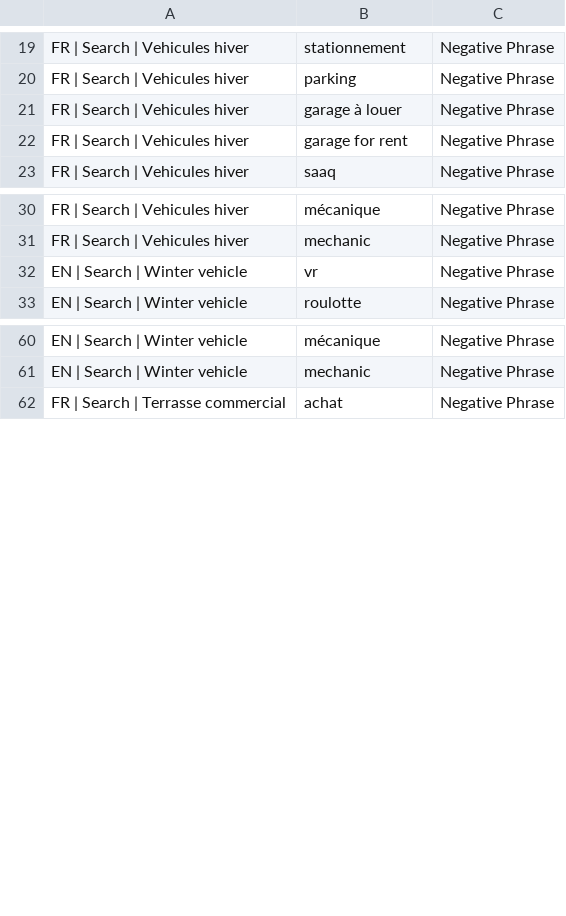
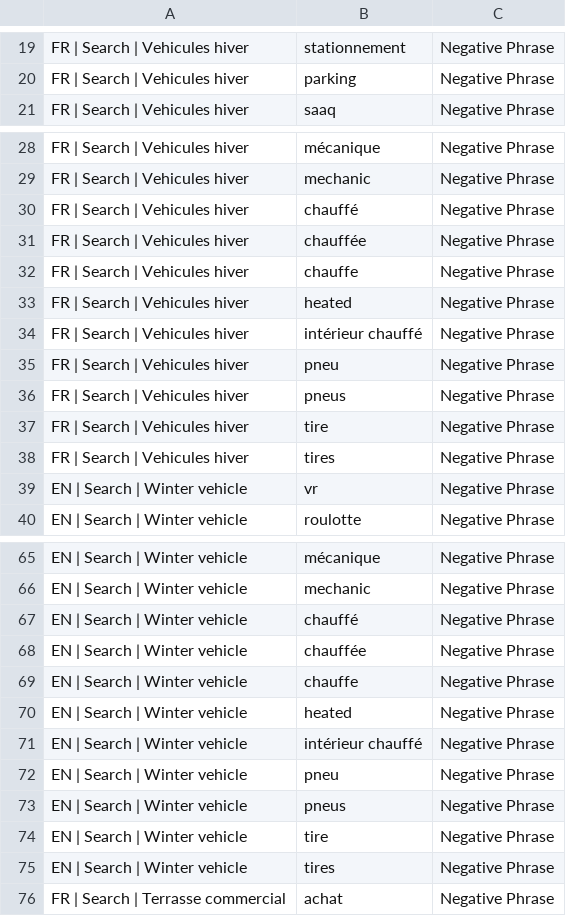
Before and after one commit to jpdemuszka-art/MobilCube, a CSV file: ads/google-ads-editor/06-campaign-negatives.csv, drawn as a sheet; only a part is shown, gaps mark what is left out; removed rows and columns are numbered as before the commit, all else as after; the diff covers the shown part only; the diff names each change by its address in the sheet, - before the commit and + after, or states it on an @@ line.

```diff
--- a/ads/google-ads-editor/06-campaign-negatives.csv
+++ b/ads/google-ads-editor/06-campaign-negatives.csv
-row 21: FR | Search | Vehicules hiver | garage à louer | Negative Phrase
-row 22: FR | Search | Vehicules hiver | garage for rent | Negative Phrase
+row 30: FR | Search | Vehicules hiver | chauffé | Negative Phrase
+row 31: FR | Search | Vehicules hiver | chauffée | Negative Phrase
+row 32: FR | Search | Vehicules hiver | chauffe | Negative Phrase
+row 33: FR | Search | Vehicules hiver | heated | Negative Phrase
+row 34: FR | Search | Vehicules hiver | intérieur chauffé | Negative Phrase
+row 35: FR | Search | Vehicules hiver | pneu | Negative Phrase
+row 36: FR | Search | Vehicules hiver | pneus | Negative Phrase
+row 37: FR | Search | Vehicules hiver | tire | Negative Phrase
+row 38: FR | Search | Vehicules hiver | tires | Negative Phrase
+row 67: EN | Search | Winter vehicle | chauffé | Negative Phrase
+row 68: EN | Search | Winter vehicle | chauffée | Negative Phrase
+row 69: EN | Search | Winter vehicle | chauffe | Negative Phrase
+row 70: EN | Search | Winter vehicle | heated | Negative Phrase
+row 71: EN | Search | Winter vehicle | intérieur chauffé | Negative Phrase
+row 72: EN | Search | Winter vehicle | pneu | Negative Phrase
+row 73: EN | Search | Winter vehicle | pneus | Negative Phrase
+row 74: EN | Search | Winter vehicle | tire | Negative Phrase
+row 75: EN | Search | Winter vehicle | tires | Negative Phrase
```
Also changed, not shown: 2 removed rows and 4 moved rows elsewhere in this file, ads/google-ads-editor/01-campaigns.csv, ads/google-ads-editor/02-ad-groups.csv, 23 other files.
